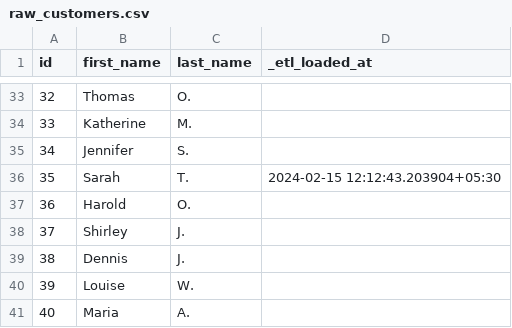
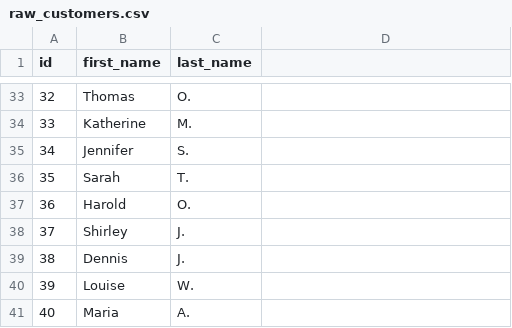
Before and after one commit to vcvicky06/DBT_TESTPROJECTS, a CSV file: seeds/raw_customers.csv, drawn as a sheet; only a part is shown, gaps mark what is left out; the diff names each change by its address in the sheet, - before the commit and + after, or states it on an @@ line.

Commit message:
updated raw cutomers

```diff
--- a/seeds/raw_customers.csv
+++ b/seeds/raw_customers.csv
-D1: _etl_loaded_at
+D1: (empty)
-D36: 2024-02-15 12:12:43.203904+05:30
+D36: (empty)
```
